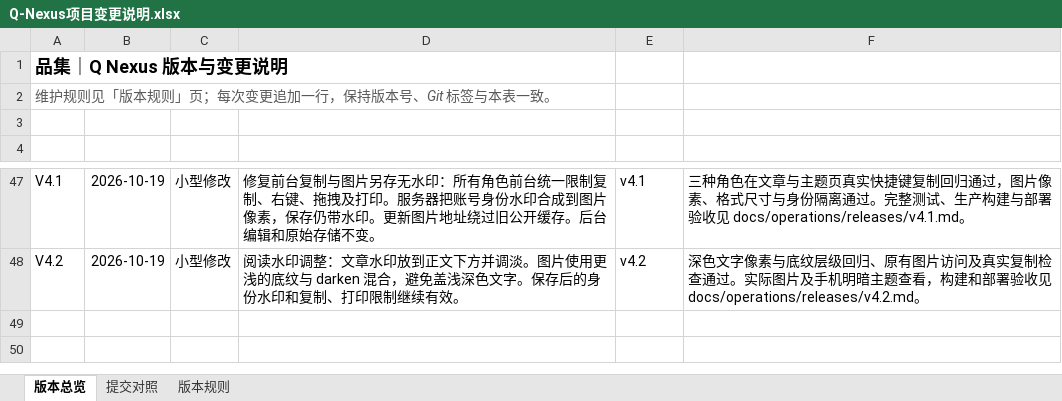
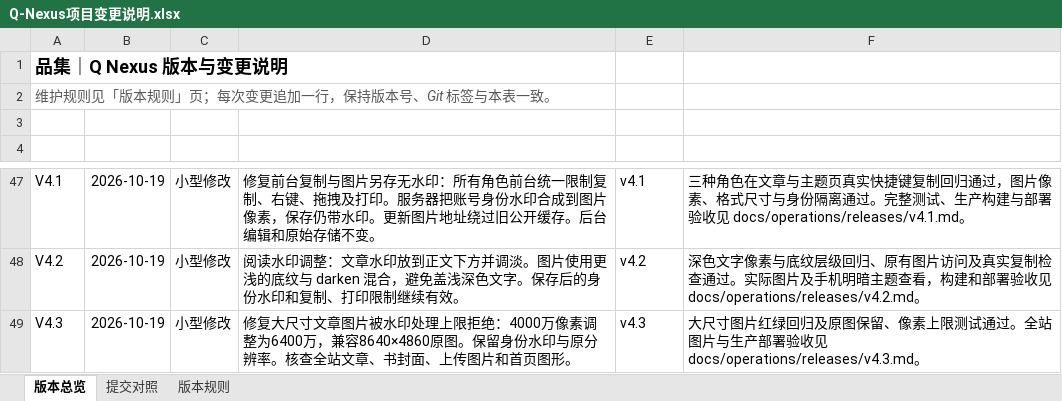
Before and after one commit to profundity-max/quality-homepage, an Excel workbook: Q-Nexus项目变更说明.xlsx, sheet 版本总览, drawn as a sheet; only a part is shown, gaps mark what is left out; values as stored, in another font and other column widths than the file's, no borders; the diff names each change by its address in the sheet, - before the commit and + after, or states it on an @@ line.

```diff
--- a/Q-Nexus项目变更说明.xlsx (sheet 版本总览)
+++ b/Q-Nexus项目变更说明.xlsx (sheet 版本总览)
+row 49: V4.3 | 2026-10-19 | 小型修改 | 修复大尺寸文章图片被水印处理上限拒绝：4000万像素调整为6400万，兼容8640×4860原图。保留身份水印与原分辨率。核查全站文章、书封面、上传图片和首页图形。 | v4.3 | 大尺寸图片红绿回归及原图保留、像素上限测试通过。全站图片与生产部署验收见 docs/operations/releases/v4.3.md。
```
Also changed, not shown: sheet 提交对照, 6 other files.
